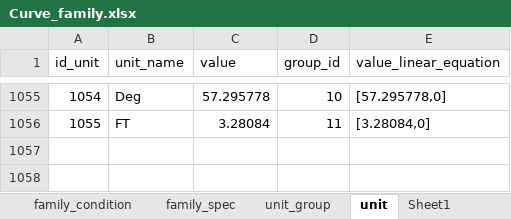
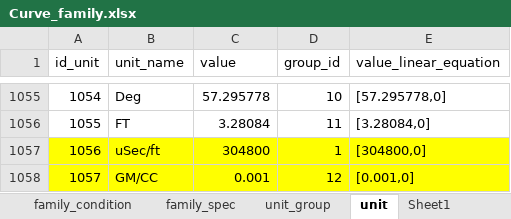
Before and after one commit to hoangbdUET/wi-backend, an Excel workbook: server/family/Curve_family.xlsx, sheet unit, drawn as a sheet; only a part is shown, gaps mark what is left out; values as stored, in another font and other column widths than the file's, no borders; the diff names each change by its address in the sheet, - before the commit and + after, or states it on an @@ line.

```diff
--- a/server/family/Curve_family.xlsx (sheet unit)
+++ b/server/family/Curve_family.xlsx (sheet unit)
+row 1057: 1056 | uSec/ft | 304800 | 1 | [304800,0]
+row 1058: 1057 | GM/CC | 0.001 | 12 | [0.001,0]
```
Also changed, not shown: sheet family_condition, sheet family_spec, sheet curve_family.
